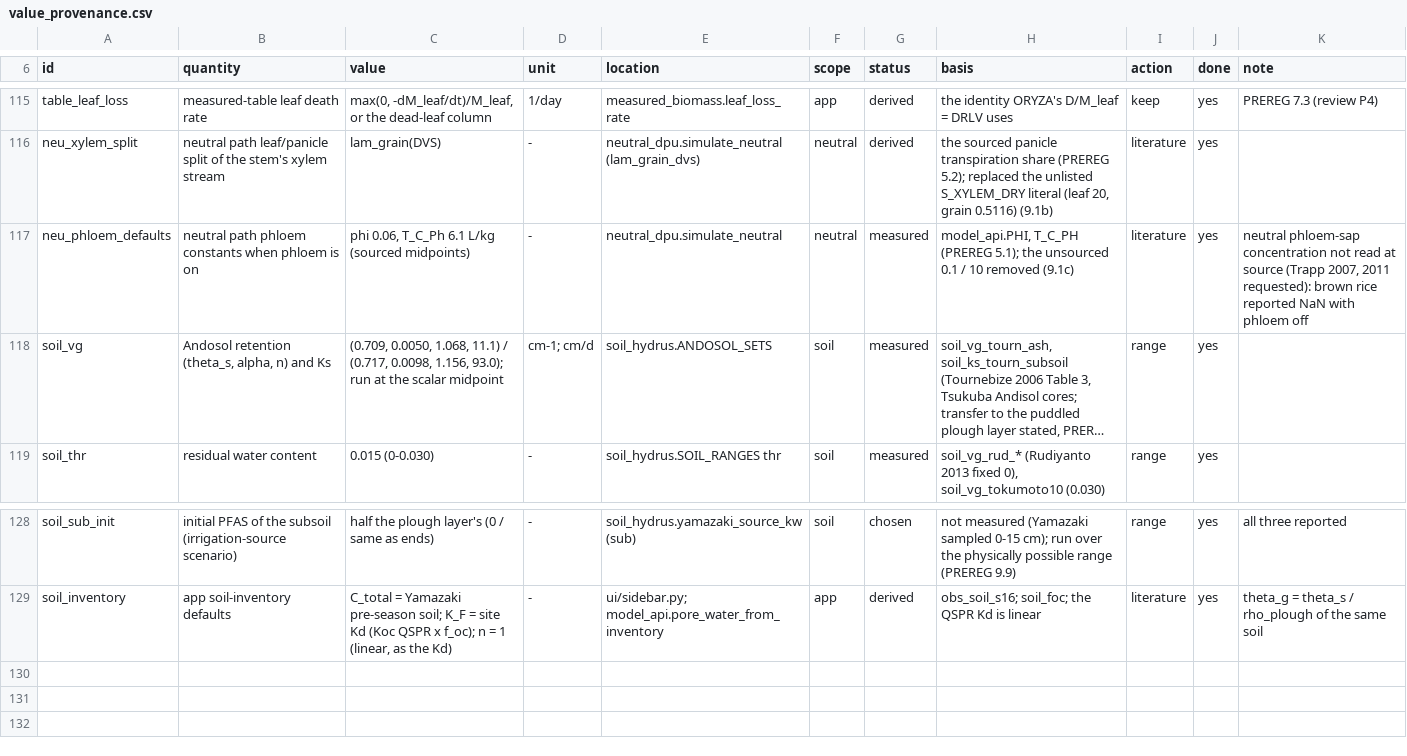
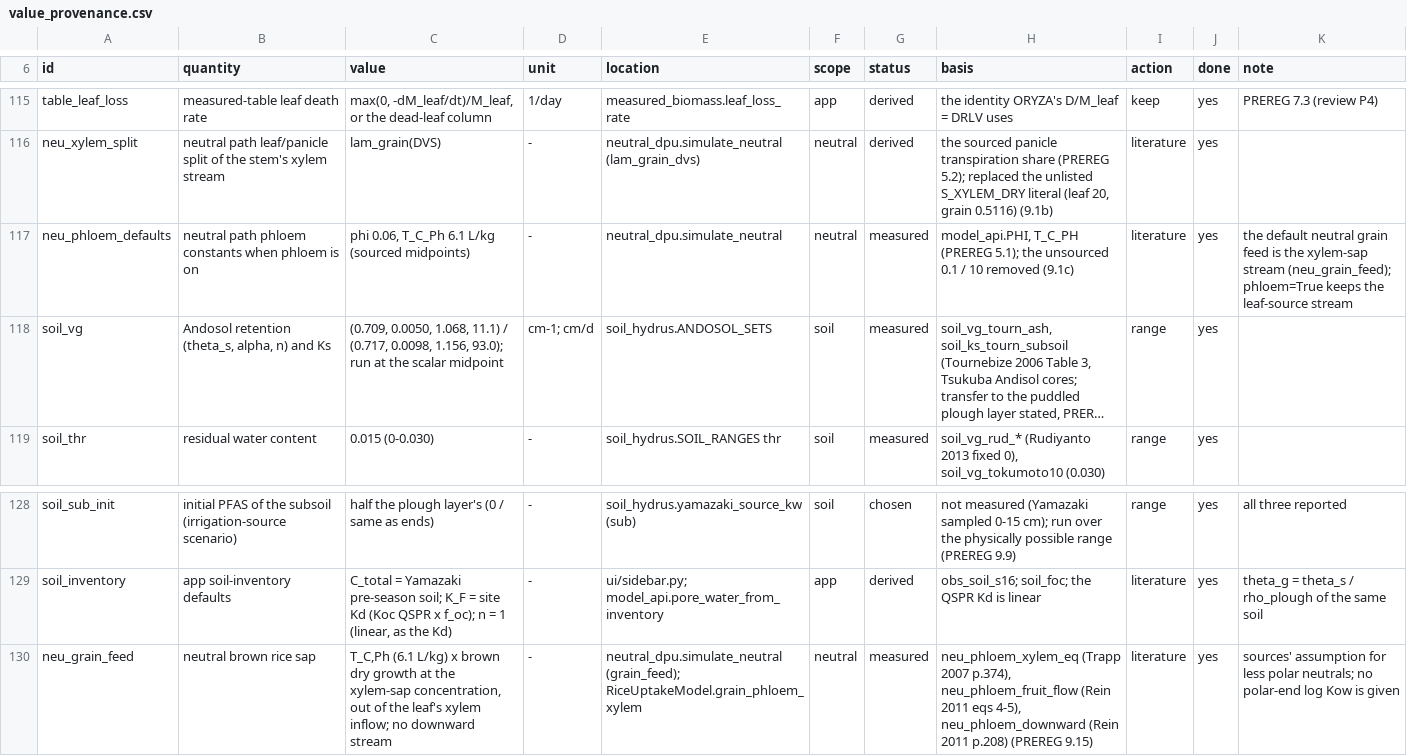
Before and after one commit to ccy5123/pfas-rice-model, a CSV file: params/value_provenance.csv, drawn as a sheet; only a part is shown, gaps mark what is left out; long unchanged cells end in …; the diff names each change by its address in the sheet, - before the commit and + after, or states it on an @@ line.

```diff
--- a/params/value_provenance.csv
+++ b/params/value_provenance.csv
-K117 (note): neutral phloem-sap concentration not read at source (Trapp 2007, 2011 requested): brown rice reported NaN with phloem off
+K117 (note): the default neutral grain feed is the xylem-sap stream (neu_grain_feed); phloem=True keeps the leaf-source stream
+row 130: neu_grain_feed | neutral brown rice sap | T_C,Ph (6.1 L/kg) x brown dry growth at the xylem-sap concentration, out of the leaf's xylem inflow; no downward stream | - | neutral_dpu.simulate_neutral (grain_feed); RiceUptakeModel.grain_phloem_xylem | neutral | measured | neu_phloem_xylem_eq (Trapp 2007 p.374), neu_phloem_fruit_flow (Rein 2011 eqs 4-5), neu_phloem_downward (Rein 2011 p.208) (PREREG 9.15) | literature | yes | sources' assumption for less polar neutrals; no polar-end log Kow is given
```
Also changed, not shown: docs/policy_biocides_results.csv, validation/bat_census_biocides.csv, 19 other files.
